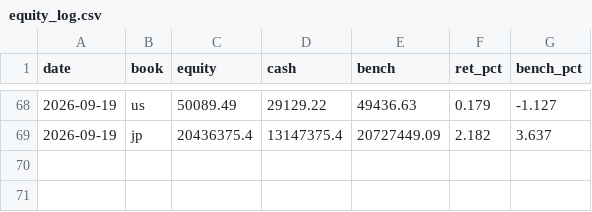
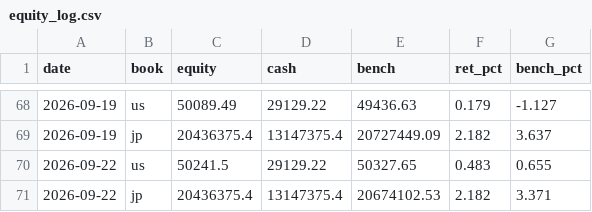
Before and after one commit to katsudon1cho/kabusim, a CSV file: equity_log.csv, drawn as a sheet; only a part is shown, gaps mark what is left out.

```diff
--- a/equity_log.csv
+++ b/equity_log.csv
@@ -69 +69,3 @@ date,book,equity,cash,bench,ret_pct,bench_pct
 2026-09-19,jp,20436375.4,13147375.4,20727449.09,2.182,3.637
+2026-09-22,us,50241.5,29129.22,50327.65,0.483,0.655
+2026-09-22,jp,20436375.4,13147375.4,20674102.53,2.182,3.371
```
Also changed, not shown: usage_log.csv, 2 other files.
